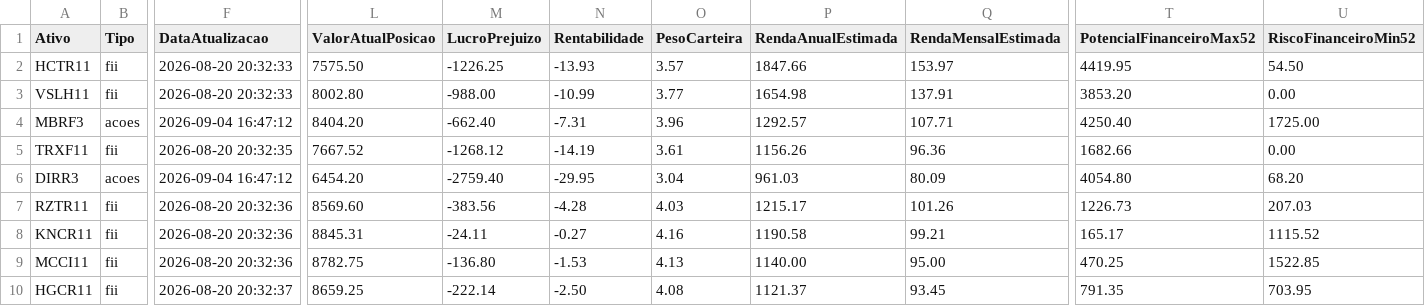
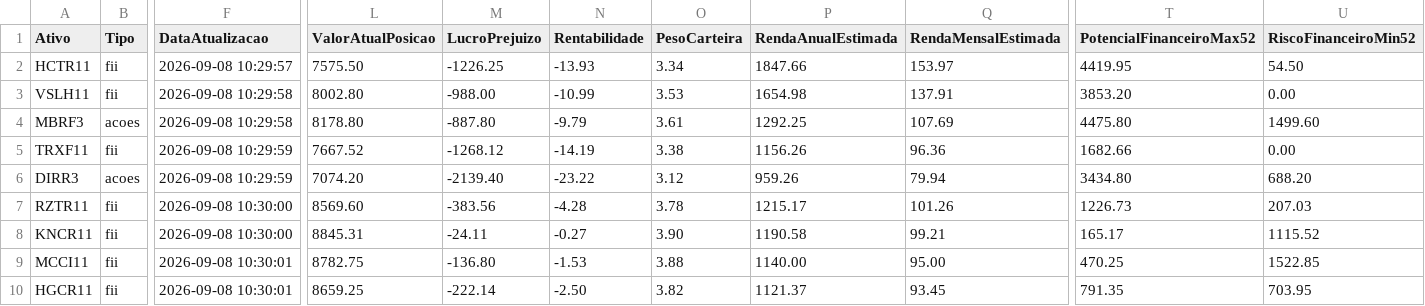
Before and after one commit to mec4tronico/FinancasOnline, a CSV file: patrimonio_consolidado.csv, drawn as a sheet; only a part is shown, gaps mark what is left out; the diff covers the shown part only; the diff names each change by its address in the sheet, - before the commit and + after, or states it on an @@ line.

Commit message:
Atualiza dados_mercados.csv

```diff
--- a/patrimonio_consolidado.csv
+++ b/patrimonio_consolidado.csv
-F2 (DataAtualizacao): 2026-08-20 20:32:33
+F2 (DataAtualizacao): 2026-09-08 10:29:57
-O2 (PesoCarteira): 3.57
+O2 (PesoCarteira): 3.34
-F3 (DataAtualizacao): 2026-08-20 20:32:33
+F3 (DataAtualizacao): 2026-09-08 10:29:58
-O3 (PesoCarteira): 3.77
+O3 (PesoCarteira): 3.53
-F4 (DataAtualizacao): 2026-09-04 16:47:12
+F4 (DataAtualizacao): 2026-09-08 10:29:58
-L4 (ValorAtualPosicao): 8404.20
+L4 (ValorAtualPosicao): 8178.80
-M4 (LucroPrejuizo): -662.40
+M4 (LucroPrejuizo): -887.80
-N4 (Rentabilidade): -7.31
+N4 (Rentabilidade): -9.79
-O4 (PesoCarteira): 3.96
+O4 (PesoCarteira): 3.61
-P4 (RendaAnualEstimada): 1292.57
+P4 (RendaAnualEstimada): 1292.25
-Q4 (RendaMensalEstimada): 107.71
+Q4 (RendaMensalEstimada): 107.69
-T4 (PotencialFinanceiroMax52): 4250.40
+T4 (PotencialFinanceiroMax52): 4475.80
-U4 (RiscoFinanceiroMin52): 1725.00
+U4 (RiscoFinanceiroMin52): 1499.60
-F5 (DataAtualizacao): 2026-08-20 20:32:35
+F5 (DataAtualizacao): 2026-09-08 10:29:59
-O5 (PesoCarteira): 3.61
+O5 (PesoCarteira): 3.38
-F6 (DataAtualizacao): 2026-09-04 16:47:12
+F6 (DataAtualizacao): 2026-09-08 10:29:59
-L6 (ValorAtualPosicao): 6454.20
+L6 (ValorAtualPosicao): 7074.20
-M6 (LucroPrejuizo): -2759.40
+M6 (LucroPrejuizo): -2139.40
-N6 (Rentabilidade): -29.95
+N6 (Rentabilidade): -23.22
-O6 (PesoCarteira): 3.04
+O6 (PesoCarteira): 3.12
-P6 (RendaAnualEstimada): 961.03
+P6 (RendaAnualEstimada): 959.26
-Q6 (RendaMensalEstimada): 80.09
+Q6 (RendaMensalEstimada): 79.94
-T6 (PotencialFinanceiroMax52): 4054.80
+T6 (PotencialFinanceiroMax52): 3434.80
-U6 (RiscoFinanceiroMin52): 68.20
+U6 (RiscoFinanceiroMin52): 688.20
-F7:F8 (DataAtualizacao): 2026-08-20 20:32:36
+F7:F8 (DataAtualizacao): 2026-09-08 10:30:00
-O7 (PesoCarteira): 4.03
+O7 (PesoCarteira): 3.78
-O8 (PesoCarteira): 4.16
+O8 (PesoCarteira): 3.90
-F9 (DataAtualizacao): 2026-08-20 20:32:36
+F9 (DataAtualizacao): 2026-09-08 10:30:01
-O9 (PesoCarteira): 4.13
+O9 (PesoCarteira): 3.88
-F10 (DataAtualizacao): 2026-08-20 20:32:37
+F10 (DataAtualizacao): 2026-09-08 10:30:01
-O10 (PesoCarteira): 4.08
+O10 (PesoCarteira): 3.82
```
Also changed, not shown: 140 edited cells elsewhere in this file.
